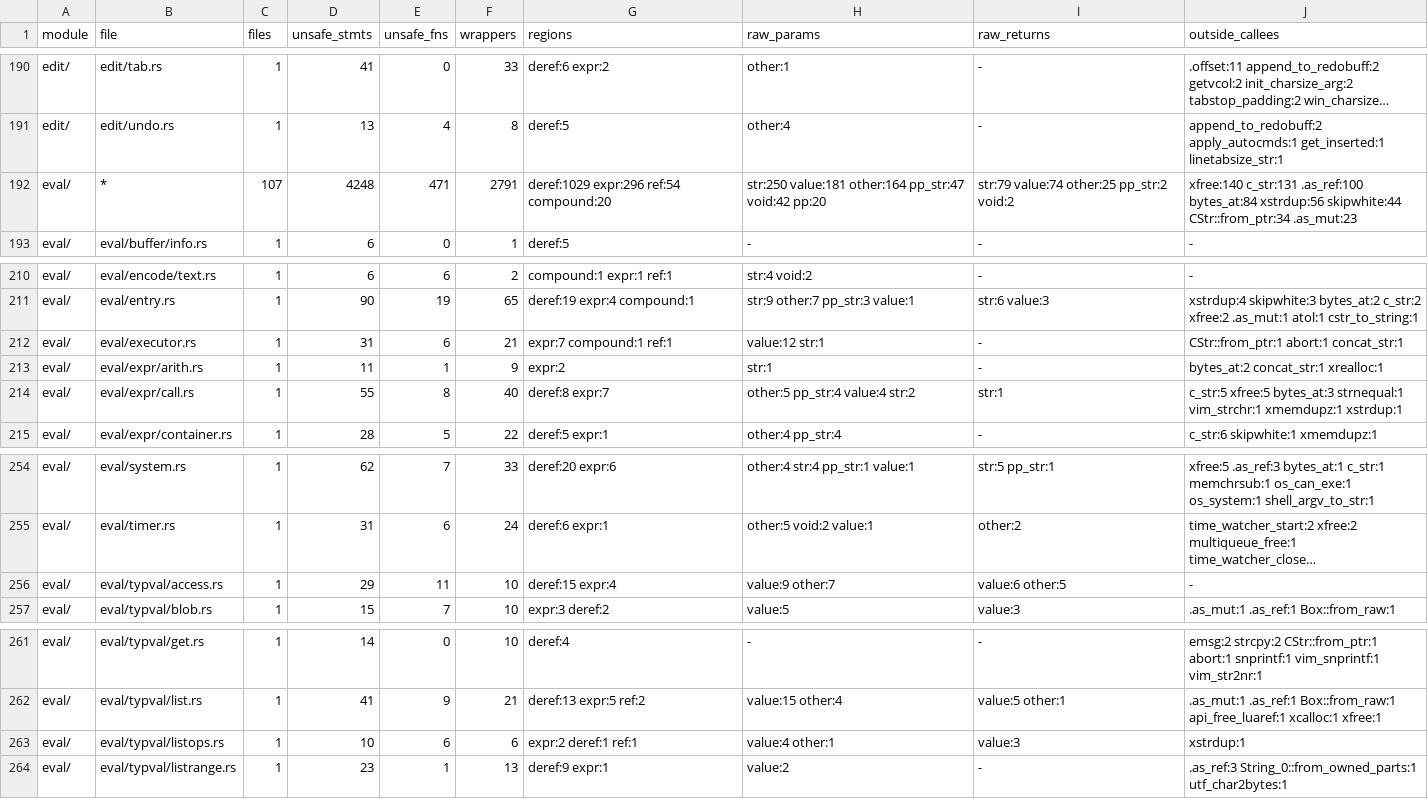
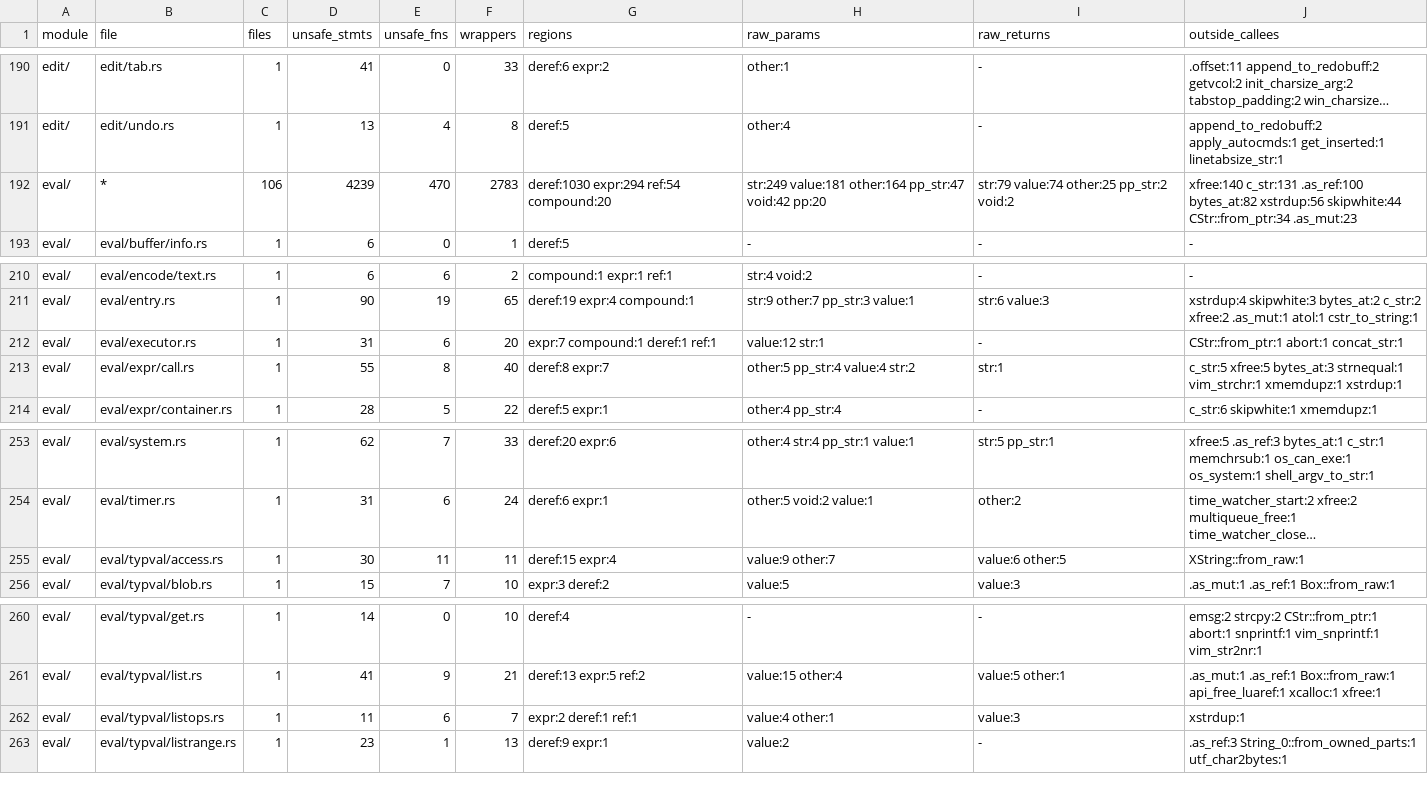
Before and after one commit to PsychoLlama/nvim.rs, a TSV file: metrics/finish-list.tsv, drawn as a sheet; only a part is shown, gaps mark what is left out; long unchanged cells end in …; removed rows and columns are numbered as before the commit, all else as after; the diff names each change by its address in the sheet, - before the commit and + after, or states it on an @@ line.

Commit message:
Do string and list arithmetic without raw pointers
`eval/expr/arith.rs` is `forbid(unsafe_code)`.

- `..` reads both operands with `NumBuf::string`/`string_chk` and grows
  the left one through `TypVal::append_to_string(&[u8])`, a one-region
  front in `typval/access.rs` that adopts the String's own block, extends
  it by exactly the tail (`reserve_exact`, the one `realloc` the old
  `grow_string_tv` made) and hands it back. A left operand with no block
  to grow is joined into a fresh buffer. `grow_string_tv` is gone; the
  executor's `.=` calls the front (still skipping it when the operands
  are one typval).
- `list + list` goes through `list_concat_values(&TypVal, &TypVal, ..)`,
  a front in `typval/listops.rs` over the pointer `list_concat` the unit
  suite still pins.
- `+ - * / %` read and write their operands directly; the `Tv` handles
  that stood in for them are gone.

The right operand is now read before the left one in `..`; `eval5` has
already checked the left one has a string form, so the left read reports
nothing and the order of messages cannot change.

Growth, allowed: the fronts (`typval/access.rs` +1, `typval/listops.rs`
+1) and `Failed` +1 (the front's signature). `arith.rs` 11 -> 0.

battery `expr` and `eval` IDENTICAL.

```diff
--- a/metrics/finish-list.tsv
+++ b/metrics/finish-list.tsv
-C192 (files): 107
+C192 (files): 106
-D192 (unsafe_stmts): 4248
+D192 (unsafe_stmts): 4239
-E192 (unsafe_fns): 471
+E192 (unsafe_fns): 470
-F192 (wrappers): 2791
+F192 (wrappers): 2783
-G192 (regions): deref:1029 expr:296 ref:54 compound:20
+G192 (regions): deref:1030 expr:294 ref:54 compound:20
-H192 (raw_params): str:250 value:181 other:164…
+H192 (raw_params): str:249 value:181 other:164…
-J192 (outside_callees): …c_str:131 .as_ref:100 bytes_at:84 xstrdup:56 skipwhite:44…
+J192 (outside_callees): …c_str:131 .as_ref:100 bytes_at:82 xstrdup:56 skipwhite:44…
-F212 (wrappers): 21
+F212 (wrappers): 20
-G212 (regions): expr:7 compound:1 ref:1
+G212 (regions): expr:7 compound:1 deref:1 ref:1
-row 213: eval/ | eval/expr/arith.rs | 1 | 11 | 1 | 9 | expr:2 | str:1 | - | bytes_at:2 concat_str:1 xrealloc:1
-D255 (unsafe_stmts): 29
+D255 (unsafe_stmts): 30
-F255 (wrappers): 10
+F255 (wrappers): 11
-J255 (outside_callees): -
+J255 (outside_callees): XString::from_raw:1
-D262 (unsafe_stmts): 10
+D262 (unsafe_stmts): 11
-F262 (wrappers): 6
+F262 (wrappers): 7
```
Also changed, not shown: metrics/wrapper-callees.tsv, 6 other files.
